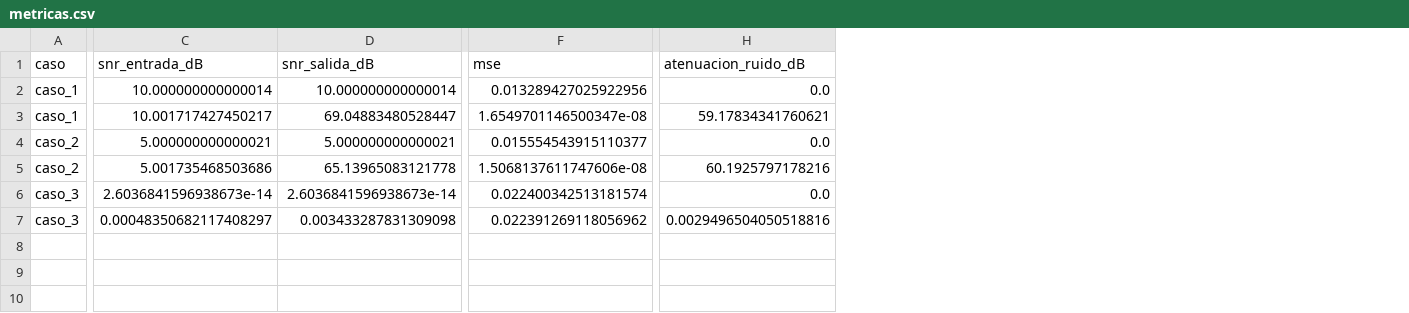
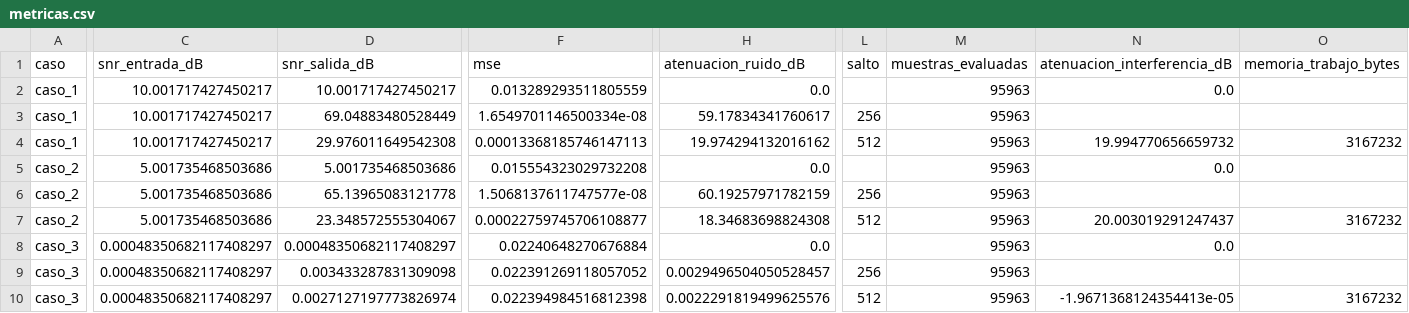
Before and after one commit to TamaraCM06/tcajiao_asm_2026_s2, a CSV file: proyecto_1_grupal/tarea1_grupo1/resultados/metricas.csv, drawn as a sheet; only a part is shown, gaps mark what is left out; addresses are those after the commit; rows hold the shown columns only; the diff covers the shown part only; the diff names each change by its address in the sheet, - before the commit and + after, or states it on an @@ line.

```diff
--- a/proyecto_1_grupal/tarea1_grupo1/resultados/metricas.csv
+++ b/proyecto_1_grupal/tarea1_grupo1/resultados/metricas.csv
+column L (salto), row 3: 256; row 6: 256; row 9: 256
+column M (muestras_evaluadas), rows 2-3: 95963 | 95963; rows 5-6: 95963 | 95963; rows 8-9: 95963 | 95963
+column N (atenuacion_interferencia_dB), row 2: 0.0; row 5: 0.0; row 8: 0.0
+column O (memoria_trabajo_bytes), empty
-C2 (snr_entrada_dB): 10.000000000000014
+C2 (snr_entrada_dB): 10.001717427450217
-D2 (snr_salida_dB): 10.000000000000014
+D2 (snr_salida_dB): 10.001717427450217
-F2 (mse): 0.013289427025922956
+F2 (mse): 0.013289293511805559
-D3 (snr_salida_dB): 69.04883480528447
+D3 (snr_salida_dB): 69.04883480528449
-F3 (mse): 1.6549701146500347e-08
+F3 (mse): 1.6549701146500334e-08
-H3 (atenuacion_ruido_dB): 59.17834341760621
+H3 (atenuacion_ruido_dB): 59.17834341760617
+row 4: caso_1 | 10.001717427450217 | 29.976011649542308 | 0.00013368185746147113 | 19.974294132016162 | 512 | 95963 | 19.994770656659732 | 3167232
-C5 (snr_entrada_dB): 5.000000000000021
+C5 (snr_entrada_dB): 5.001735468503686
-D5 (snr_salida_dB): 5.000000000000021
+D5 (snr_salida_dB): 5.001735468503686
-F5 (mse): 0.015554543915110377
+F5 (mse): 0.015554323029732208
-F6 (mse): 1.5068137611747606e-08
+F6 (mse): 1.5068137611747577e-08
-H6 (atenuacion_ruido_dB): 60.1925797178216
+H6 (atenuacion_ruido_dB): 60.19257971782159
+row 7: caso_2 | 5.001735468503686 | 23.348572555304067 | 0.00022759745706108877 | 18.34683698824308 | 512 | 95963 | 20.003019291247437 | 3167232
-C8 (snr_entrada_dB): 2.6036841596938673e-14
+C8 (snr_entrada_dB): 0.00048350682117408297
-D8 (snr_salida_dB): 2.6036841596938673e-14
+D8 (snr_salida_dB): 0.00048350682117408297
-F8 (mse): 0.022400342513181574
+F8 (mse): 0.02240648270676884
-F9 (mse): 0.022391269118056962
+F9 (mse): 0.022391269118057052
-H9 (atenuacion_ruido_dB): 0.0029496504050518816
+H9 (atenuacion_ruido_dB): 0.0029496504050528457
+row 10: caso_3 | 0.00048350682117408297 | 0.0027127197773826974 | 0.022394984516812398 | 0.0022291819499625576 | 512 | 95963 | -1.9671368124354413e-05 | 3167232
```
Also changed, not shown: 9 edited cells elsewhere in this file, proyecto_1_grupal/tarea1_grupo1/resultados/filtro_temporal/coeficientes_fir.csv, proyecto_1_grupal/tarea1_grupo1/resultados/filtro_temporal/comparacion_tipos_filtro.csv, 39 other files.
